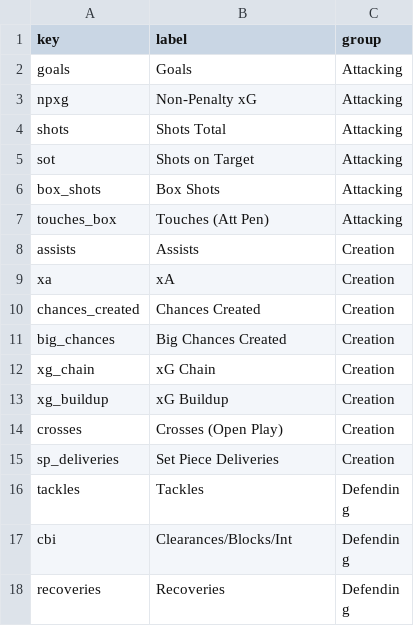
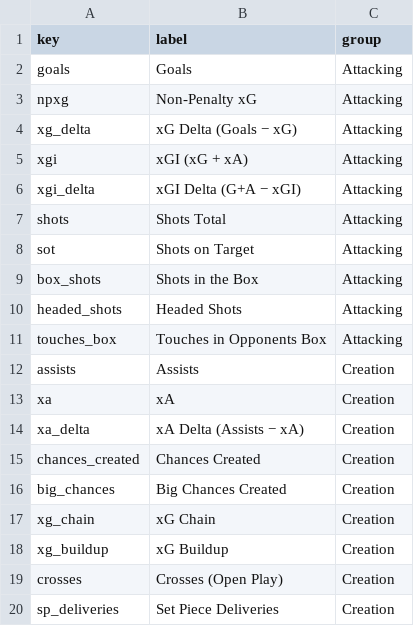
Before and after one commit to FPLAnalyser/FPLAnalyser.github.io, a CSV file: scouting_stat_meta.csv, drawn as a sheet; only a part is shown; the shorter side is filled out with more unchanged rows.

```diff
--- a/scouting_stat_meta.csv
+++ b/scouting_stat_meta.csv
@@ -3,8 +3,13 @@ goals,Goals,Attacking
 npxg,Non-Penalty xG,Attacking
+xg_delta,xG Delta (Goals − xG),Attacking
+xgi,xGI (xG + xA),Attacking
+xgi_delta,xGI Delta (G+A − xGI),Attacking
 shots,Shots Total,Attacking
 sot,Shots on Target,Attacking
-box_shots,Box Shots,Attacking
-touches_box,Touches (Att Pen),Attacking
+box_shots,Shots in the Box,Attacking
+headed_shots,Headed Shots,Attacking
+touches_box,Touches in Opponents Box,Attacking
 assists,Assists,Creation
 xa,xA,Creation
+xa_delta,xA Delta (Assists − xA),Creation
 chances_created,Chances Created,Creation
```
Also changed, not shown: 3 other files.
